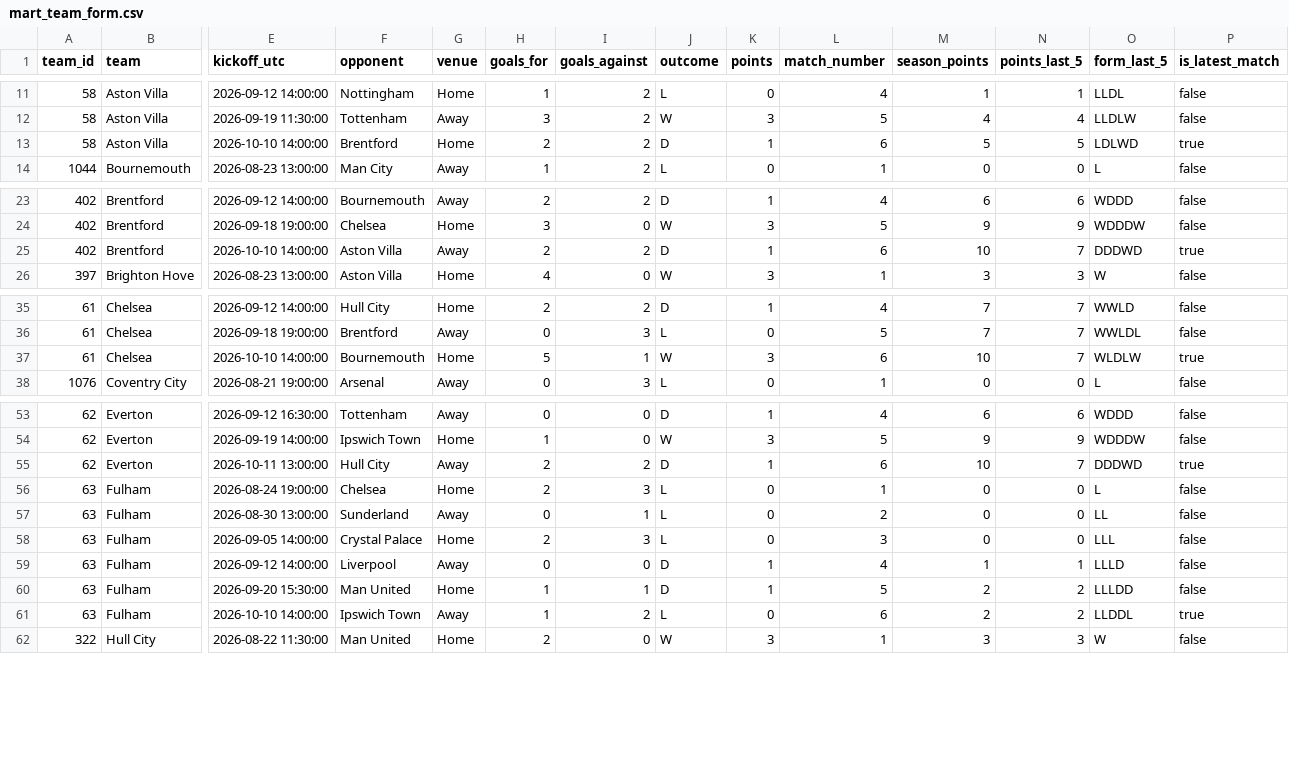
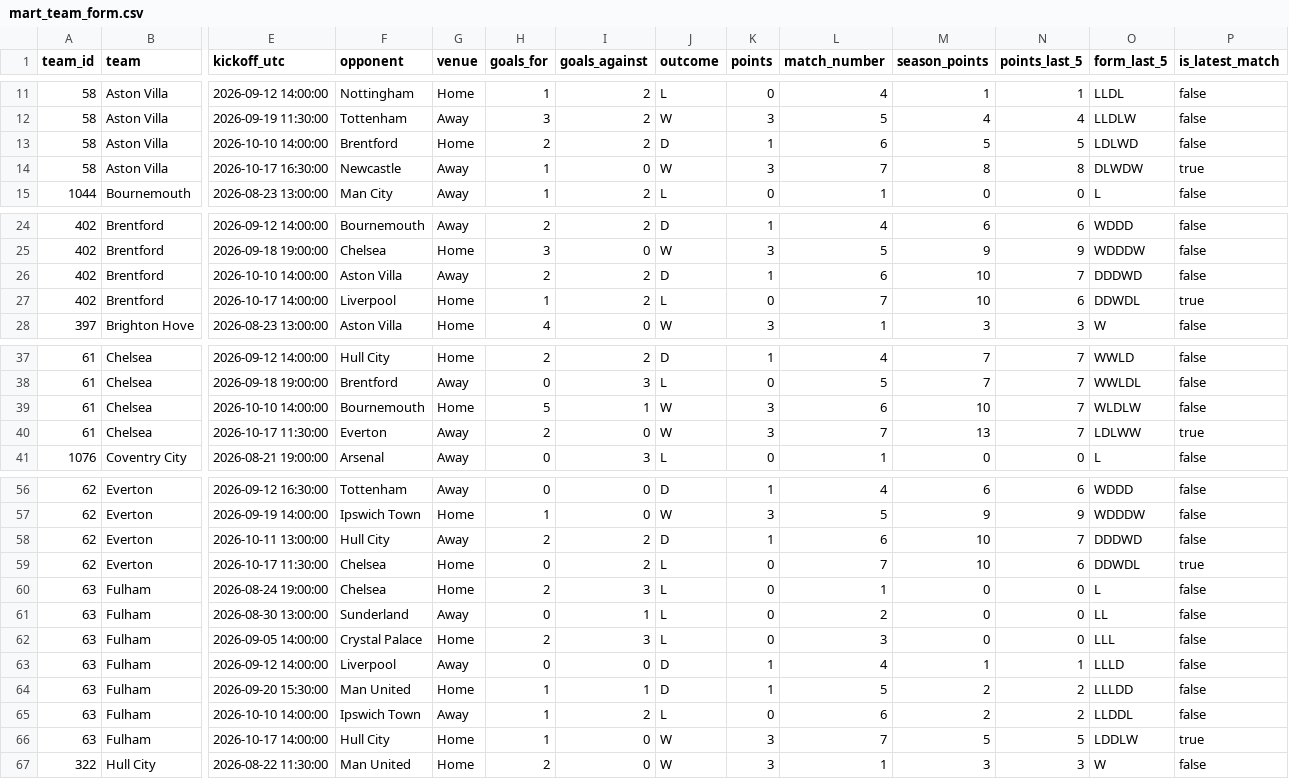
Before and after one commit to odeha123/soccer-match-pipeline, a CSV file: dashboard/mart_team_form.csv, drawn as a sheet; only a part is shown, gaps mark what is left out; addresses are those after the commit; rows hold the shown columns only; the diff covers the shown part only; the diff names each change by its address in the sheet, - before the commit and + after, or states it on an @@ line.

```diff
--- a/dashboard/mart_team_form.csv
+++ b/dashboard/mart_team_form.csv
-P13 (is_latest_match): true
+P13 (is_latest_match): false
+row 14: 58 | Aston Villa | 2026-10-17 16:30:00 | Newcastle | Away | 1 | 0 | W | 3 | 7 | 8 | 8 | DLWDW | true
-P26 (is_latest_match): true
+P26 (is_latest_match): false
+row 27: 402 | Brentford | 2026-10-17 14:00:00 | Liverpool | Home | 1 | 2 | L | 0 | 7 | 10 | 6 | DDWDL | true
-P39 (is_latest_match): true
+P39 (is_latest_match): false
+row 40: 61 | Chelsea | 2026-10-17 11:30:00 | Everton | Away | 2 | 0 | W | 3 | 7 | 13 | 7 | LDLWW | true
-P58 (is_latest_match): true
+P58 (is_latest_match): false
+row 59: 62 | Everton | 2026-10-17 11:30:00 | Chelsea | Home | 0 | 2 | L | 0 | 7 | 10 | 6 | DDWDL | true
-P65 (is_latest_match): true
+P65 (is_latest_match): false
+row 66: 63 | Fulham | 2026-10-17 14:00:00 | Hull City | Home | 1 | 0 | W | 3 | 7 | 5 | 5 | LDDLW | true
```
Also changed, not shown: 5 added rows and 5 edited cells elsewhere in this file, dashboard/mart_home_away.csv, dashboard/mart_standings.csv, 1 other file.
